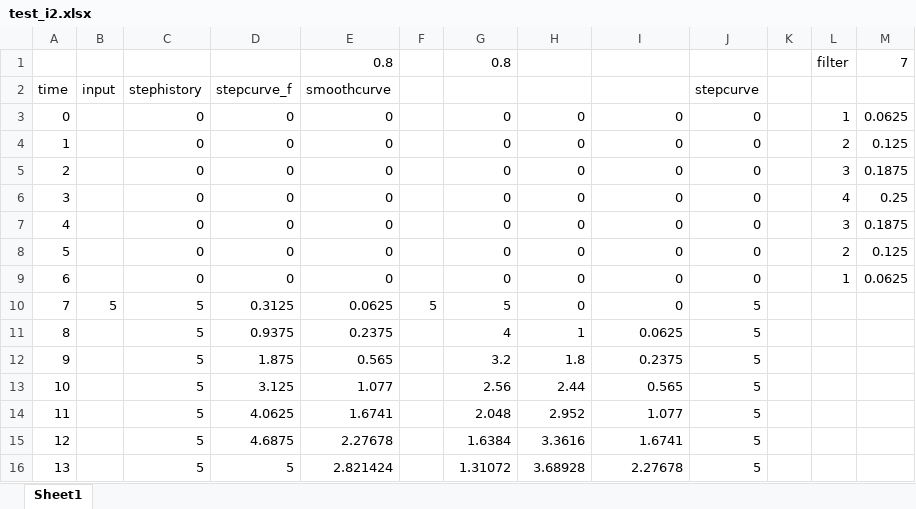
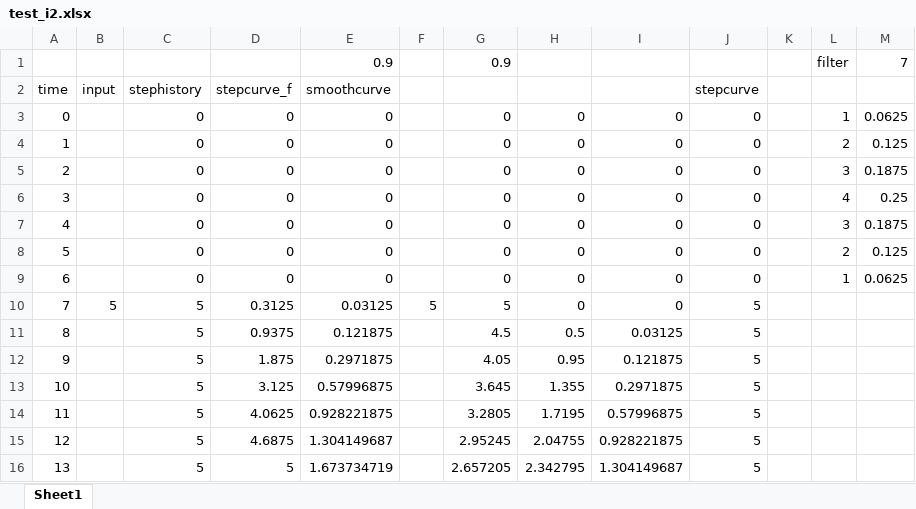
Before and after one commit to zpaolo11x/Arcadeflow, an Excel workbook: test_i2.xlsx, sheet Sheet1, drawn as a sheet; only a part is shown; values as stored, in another font and other column widths than the file's, no borders; charts and pictures not drawn; the diff covers the shown part only; the diff names each change by its address in the sheet, - before the commit and + after, or states it on an @@ line.

Commit message:
wip i2

```diff
--- a/test_i2.xlsx (sheet Sheet1)
+++ b/test_i2.xlsx (sheet Sheet1)
-E1 (smoothcurve): 0.8
+E1 (smoothcurve): 0.9
-G1: 0.8
+G1: 0.9
-E10 (smoothcurve): 0.0625
+E10 (smoothcurve): 0.03125
-E11 (smoothcurve): 0.2375
+E11 (smoothcurve): 0.121875
-G11: 4
+G11: 4.5
-H11: 1
+H11: 0.5
-I11: 0.0625
+I11: 0.03125
-E12 (smoothcurve): 0.565
+E12 (smoothcurve): 0.2971875
-G12: 3.2
+G12: 4.05
-H12: 1.8
+H12: 0.95
-I12: 0.2375
+I12: 0.121875
-E13 (smoothcurve): 1.077
+E13 (smoothcurve): 0.57996875
-G13: 2.56
+G13: 3.645
-H13: 2.44
+H13: 1.355
-I13: 0.565
+I13: 0.2971875
-E14 (smoothcurve): 1.6741
+E14 (smoothcurve): 0.928221875
-G14: 2.048
+G14: 3.2805
-H14: 2.952
+H14: 1.7195
-I14: 1.077
+I14: 0.57996875
-E15 (smoothcurve): 2.27678
+E15 (smoothcurve): 1.304149687
-G15: 1.6384
+G15: 2.95245
-H15: 3.3616
+H15: 2.04755
-I15: 1.6741
+I15: 0.928221875
-E16 (smoothcurve): 2.821424
+E16 (smoothcurve): 1.673734719
-G16: 1.31072
+G16: 2.657205
-H16: 3.68928
+H16: 2.342795
-I16: 2.27678
+I16: 1.304149687
```
Also changed, not shown: 262 edited cells elsewhere in this sheet, charts or pictures.
